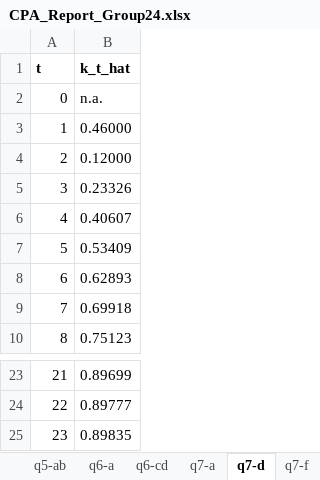
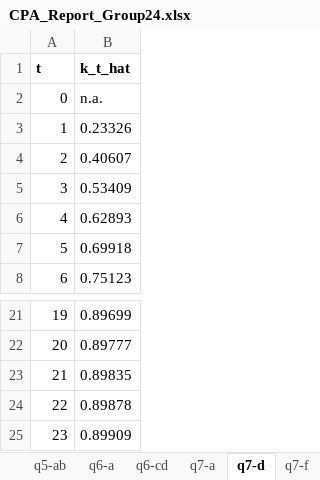
Before and after one commit to alexmakassiouk/eth-marketing23, an Excel workbook: deliverables/CPA_Report_Group24.xlsx, sheet q7-d, drawn as a sheet; only a part is shown, gaps mark what is left out; values as stored, in another font and other column widths than the file's, no borders; removed rows and columns are numbered as before the commit, all else as after; the diff names each change by its address in the sheet, - before the commit and + after, or states it on an @@ line.

Commit message:
Final report

```diff
--- a/deliverables/CPA_Report_Group24.xlsx (sheet q7-d)
+++ b/deliverables/CPA_Report_Group24.xlsx (sheet q7-d)
-row 3: 1 | 0.46000
-row 4: 2 | 0.12000
@@ column A (t) renumbered between rows 3 and 23 @@
+row 24: 22 | 0.89878
+row 25: 23 | 0.89909
```
Also changed, not shown: sheet q8-e.
